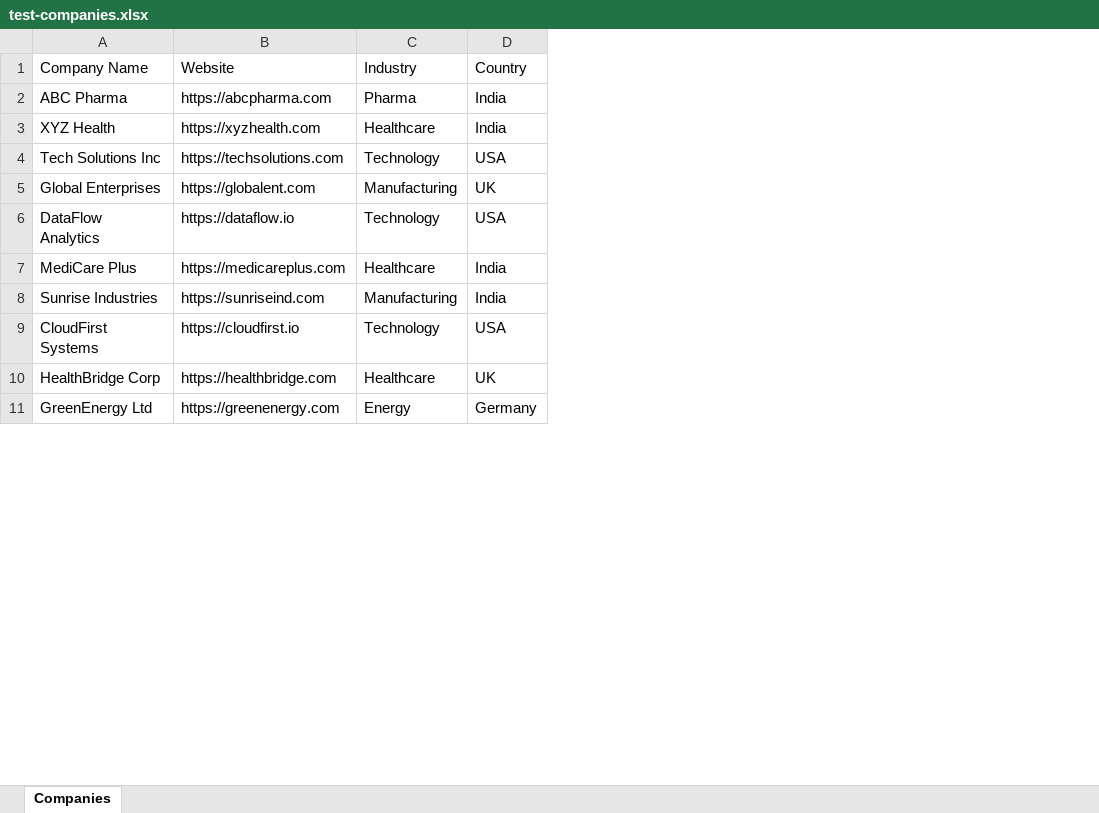
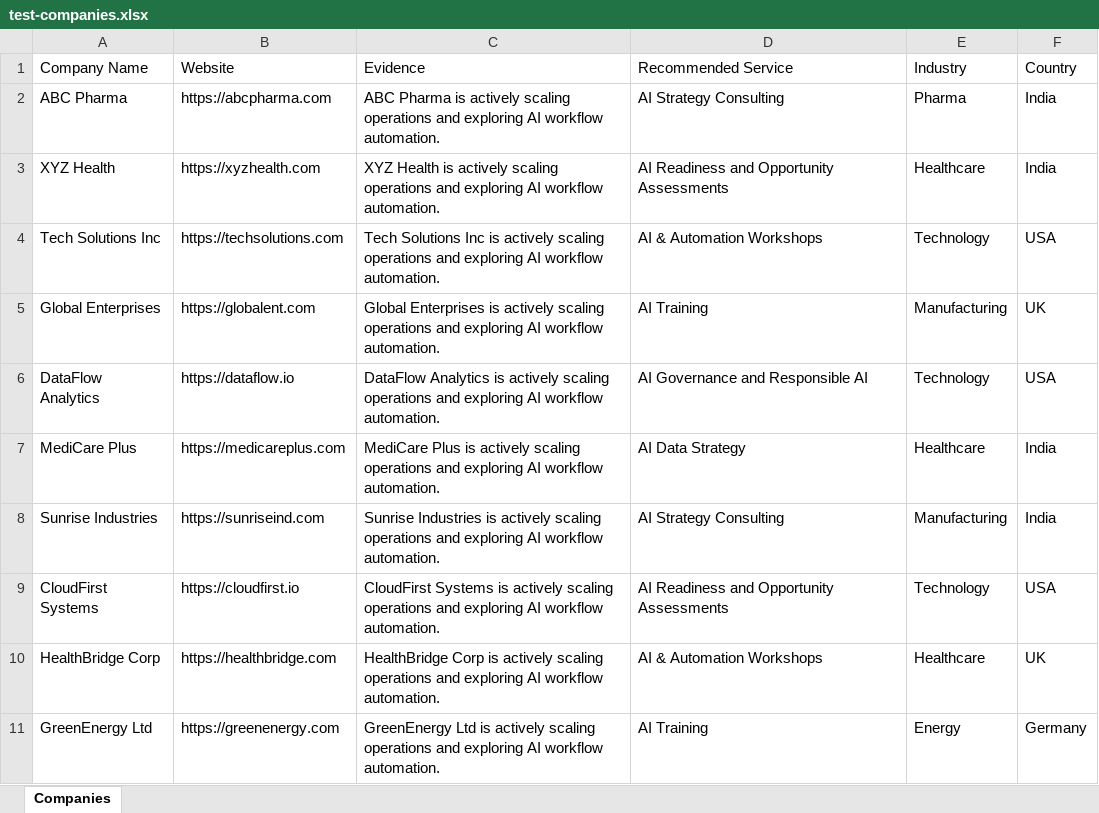
Before and after one commit to nagendra-tkrs/Ai_Outreach_Tool_final, an Excel workbook: backend/test-companies.xlsx, sheet Companies, drawn as a sheet; only a part is shown; values as stored, in another font and other column widths than the file's, no borders; the diff names each change by its address in the sheet, - before the commit and + after, or states it on an @@ line.

```diff
--- a/backend/test-companies.xlsx (sheet Companies)
+++ b/backend/test-companies.xlsx (sheet Companies)
+column C (Evidence), rows 2-11: ABC Pharma is actively scaling operations and exploring AI workflow automation. | XYZ Health is actively scaling operations and exploring AI workflow automation. | Tech Solutions Inc is actively scaling operations and exploring AI workflow automation. | Global Enterprises is actively scaling operations and exploring AI workflow automation. | DataFlow Analytics is actively scaling operations and exploring AI workflow automation. | MediCare Plus is actively scaling operations and exploring AI workflow automation. | Sunrise Industries is actively scaling operations and exploring AI workflow automation. | CloudFirst Systems is actively scaling operations and exploring AI workflow automation. | HealthBridge Corp is actively scaling operations and exploring AI workflow automation. | GreenEnergy Ltd is actively scaling operations and exploring AI workflow automation.
+column D (Recommended Service), rows 2-11: AI Strategy Consulting | AI Readiness and Opportunity Assessments | AI & Automation Workshops | AI Training | AI Governance and Responsible AI | AI Data Strategy | AI Strategy Consulting | AI Readiness and Opportunity Assessments | AI & Automation Workshops | AI Training
```
Also changed, not shown: 31 other files.
